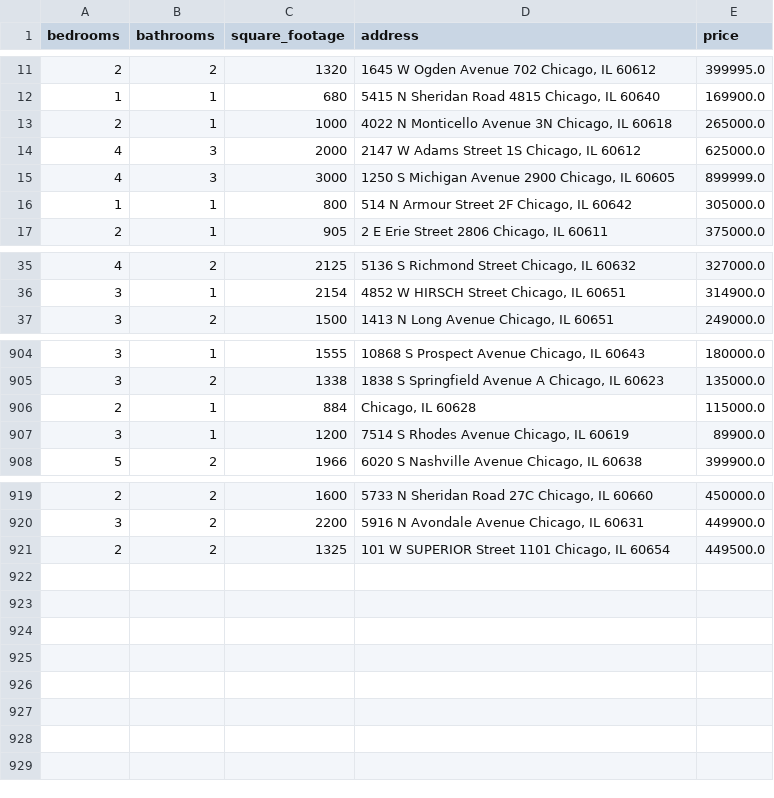
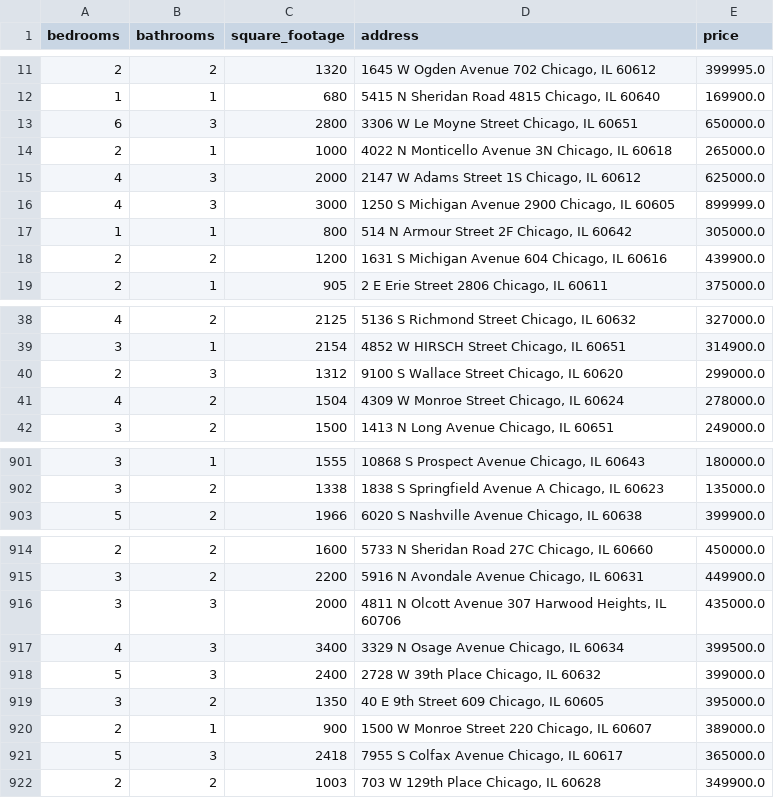
Before and after one commit to bilooo-web/webscraping_project_real_estate, a CSV file: cleaned_data.csv, drawn as a sheet; only a part is shown, gaps mark what is left out; the diff covers the shown part only.

```diff
--- a/cleaned_data.csv
+++ b/cleaned_data.csv
@@ -12,2 +12,3 @@ bedrooms,bathrooms,square_footage,address,price
 1,1,680,"5415 N Sheridan Road 4815 Chicago, IL 60640",169900.0
+6,3,2800,"3306 W Le Moyne Street Chicago, IL 60651",650000.0
 2,1,1000,"4022 N Monticello Avenue 3N Chicago, IL 60618",265000.0
@@ -16,2 +17,3 @@ bedrooms,bathrooms,square_footage,address,price
 1,1,800,"514 N Armour Street 2F Chicago, IL 60642",305000.0
+2,2,1200,"1631 S Michigan Avenue 604 Chicago, IL 60616",439900.0
 2,1,905,"2 E Erie Street 2806 Chicago, IL 60611",375000.0
@@ -36,2 +39,4 @@ bedrooms,bathrooms,square_footage,address,price
 3,1,2154,"4852 W HIRSCH Street Chicago, IL 60651",314900.0
+2,3,1312,"9100 S Wallace Street Chicago, IL 60620",299000.0
+4,2,1504,"4309 W Monroe Street Chicago, IL 60624",278000.0
 3,2,1500,"1413 N Long Avenue Chicago, IL 60651",249000.0
@@ -905,4 +902,2 @@ bedrooms,bathrooms,square_footage,address,price
 3,2,1338,"1838 S Springfield Avenue A Chicago, IL 60623",135000.0
-2,1,884,"Chicago, IL 60628",115000.0
-3,1,1200,"7514 S Rhodes Avenue Chicago, IL 60619",89900.0
 5,2,1966,"6020 S Nashville Avenue Chicago, IL 60638",399900.0
@@ -920,2 +915,8 @@ bedrooms,bathrooms,square_footage,address,price
 3,2,2200,"5916 N Avondale Avenue Chicago, IL 60631",449900.0
-2,2,1325,"101 W SUPERIOR Street 1101 Chicago, IL 60654",449500.0
+3,3,2000,"4811 N Olcott Avenue 307 Harwood Heights, IL 60706",435000.0
+4,3,3400,"3329 N Osage Avenue Chicago, IL 60634",399500.0
+5,3,2400,"2728 W 39th Place Chicago, IL 60632",399000.0
+3,2,1350,"40 E 9th Street 609 Chicago, IL 60605",395000.0
+2,1,900,"1500 W Monroe Street 220 Chicago, IL 60607",389000.0
+5,3,2418,"7955 S Colfax Avenue Chicago, IL 60617",365000.0
+2,2,1003,"703 W 129th Place Chicago, IL 60628",349900.0
```
Also changed, not shown: 1 added row and 7 removed rows elsewhere in this file, raw_data.csv.
